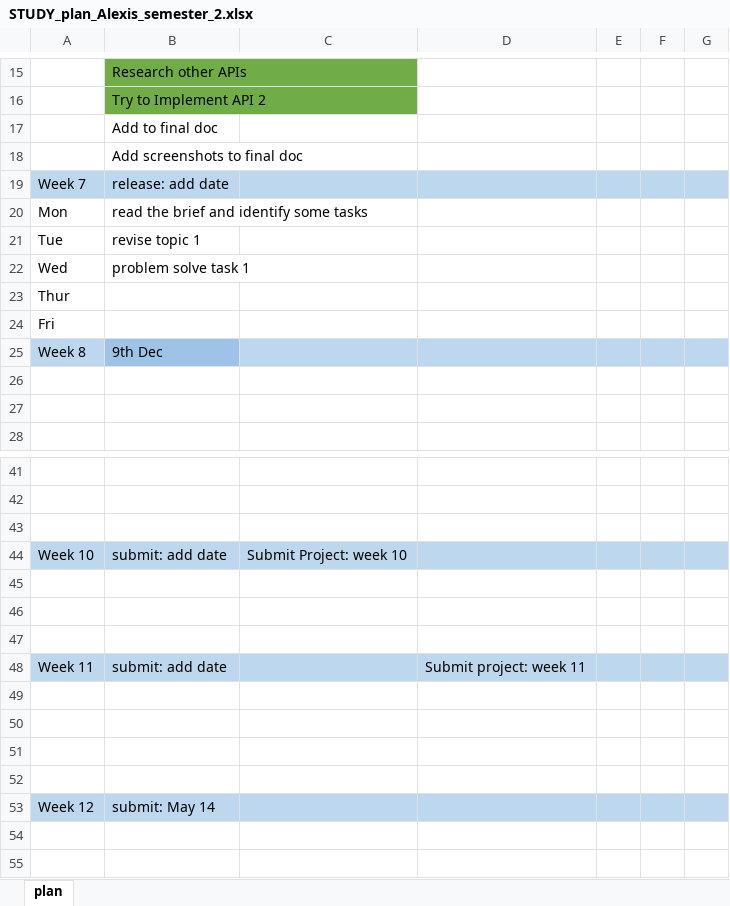
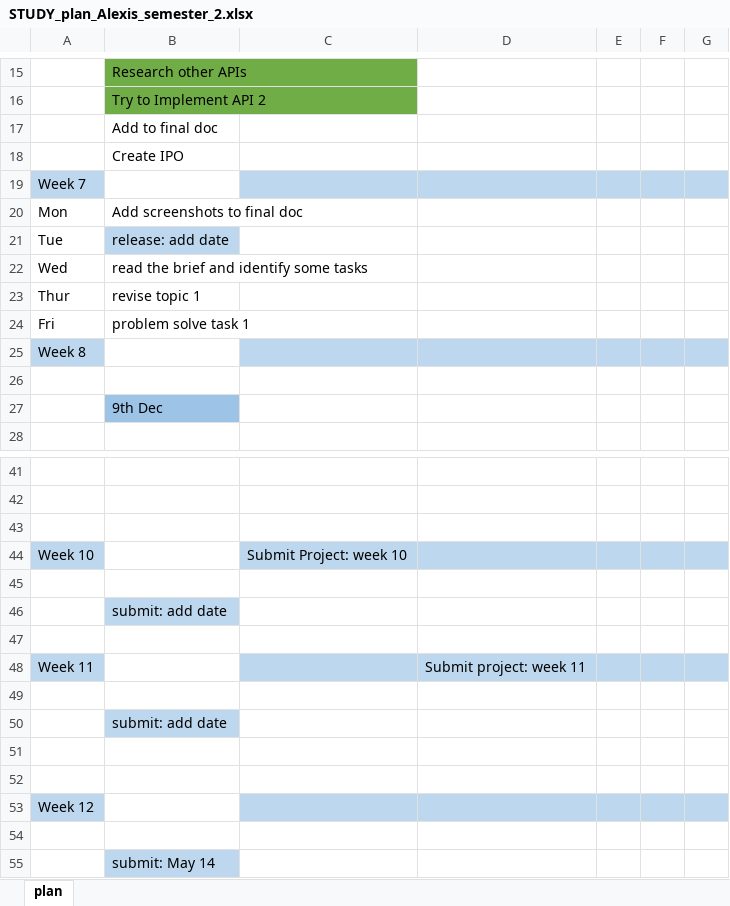
Before and after one commit to AlexisPechon/Mobile-Application-Computing-Project, an Excel workbook: STUDY_plan_Alexis_semester_2.xlsx, sheet plan, drawn as a sheet; only a part is shown, gaps mark what is left out; values as stored, in another font and other column widths than the file's, no borders; charts and pictures not drawn; removed rows and columns are numbered as before the commit, all else as after; the diff covers the shown part only; the diff names each change by its address in the sheet, - before the commit and + after, or states it on an @@ line.

```diff
--- a/STUDY_plan_Alexis_semester_2.xlsx (sheet plan)
+++ b/STUDY_plan_Alexis_semester_2.xlsx (sheet plan)
-B18: Add screenshots to final doc
+B18: Create IPO
-B19: release: add date
+B19: (empty)
-B19 fill: #BDD7EE
+B19 fill: none
-B20: read the brief and identify some tasks
+B20: Add screenshots to final doc
-B21: revise topic 1
+B21: release: add date
-B21 fill: none
+B21 fill: #BDD7EE
-B22: problem solve task 1
+B22: read the brief and identify some tasks
-B23: (empty)
+B23: revise topic 1
-B24: (empty)
+B24: problem solve task 1
-B25: 9th Dec
+B25: (empty)
-B25 fill: #9DC3E6
+B25 fill: none
-B27: (empty)
+B27: 9th Dec
-B27 fill: none
+B27 fill: #9DC3E6
-B44: submit: add date
+B44: (empty)
-B44 fill: #BDD7EE
+B44 fill: none
+row 45: (empty)
+row 46:  | submit: add date
+row 47: (empty)
+row 48: Week 11 |  |  | Submit project: week 11
+row 49: (empty)
+row 50:  | submit: add date
+row 53: Week 12
-row 48: Week 11 | submit: add date |  | Submit project: week 11
-B55: (empty)
+B55: submit: May 14
-B55 fill: none
+B55 fill: #BDD7EE
-row 50: (empty)
-row 51: (empty)
-row 52: (empty)
-row 53: Week 12 | submit: May 14
```
Also changed, not shown: cell formats elsewhere in this sheet, 14 other files.
